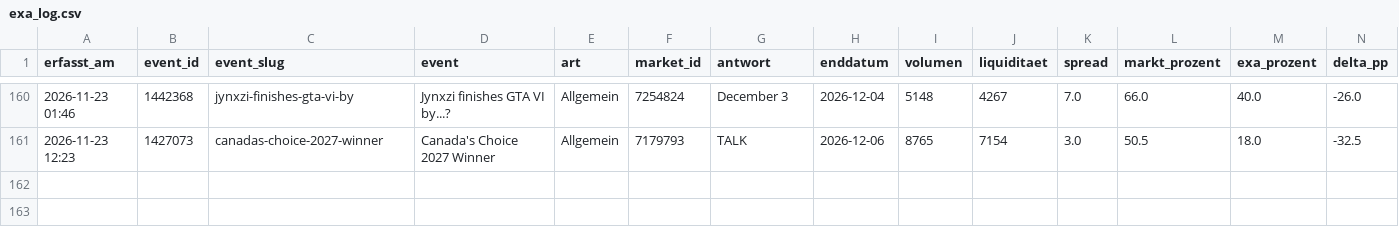
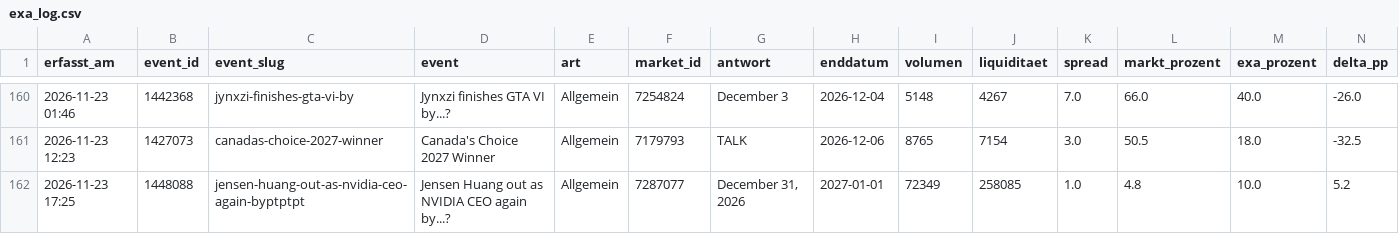
Before and after one commit to Fluc10/polymarket-scanner, a CSV file: data/exa_log.csv, drawn as a sheet; only a part is shown, gaps mark what is left out; rows hold the shown columns only; the diff names each change by its address in the sheet, - before the commit and + after, or states it on an @@ line.

```diff
--- a/data/exa_log.csv
+++ b/data/exa_log.csv
+row 162: 2026-11-23 17:25 | 1448088 | jensen-huang-out-as-nvidia-ceo-again-byptptpt | Jensen Huang out as NVIDIA CEO again by...? | Allgemein | 7287077 | December 31, 2026 | 2027-01-01 | 72349 | 258085 | 1.0 | 4.8 | 10.0 | 5.2
```
